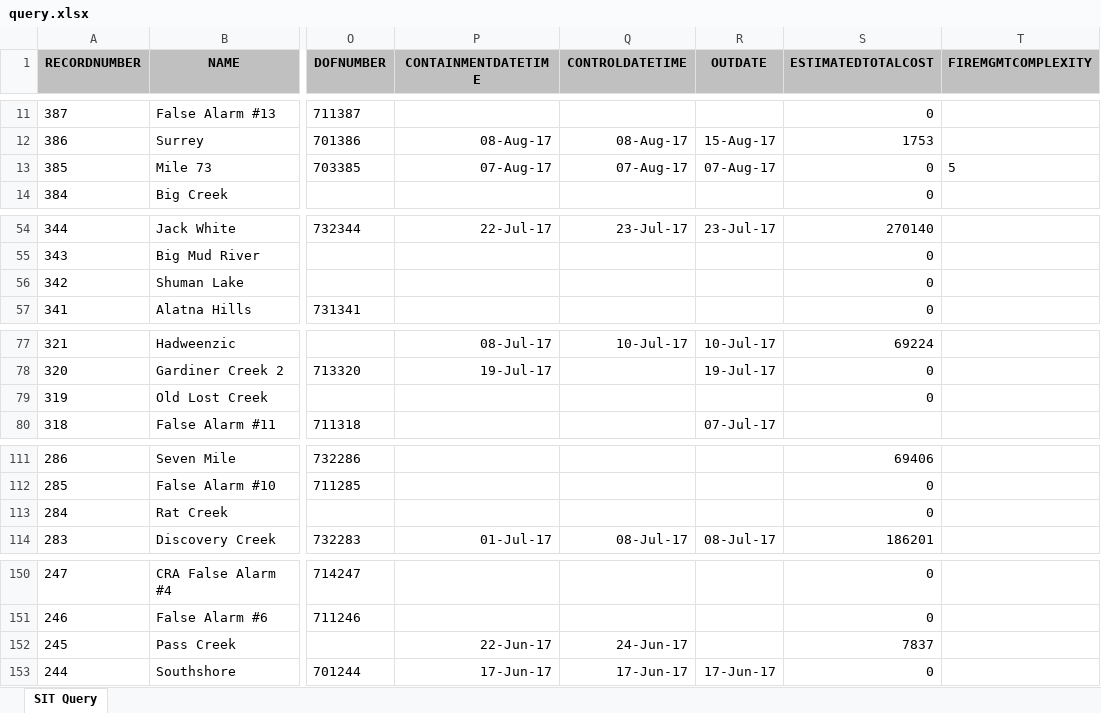
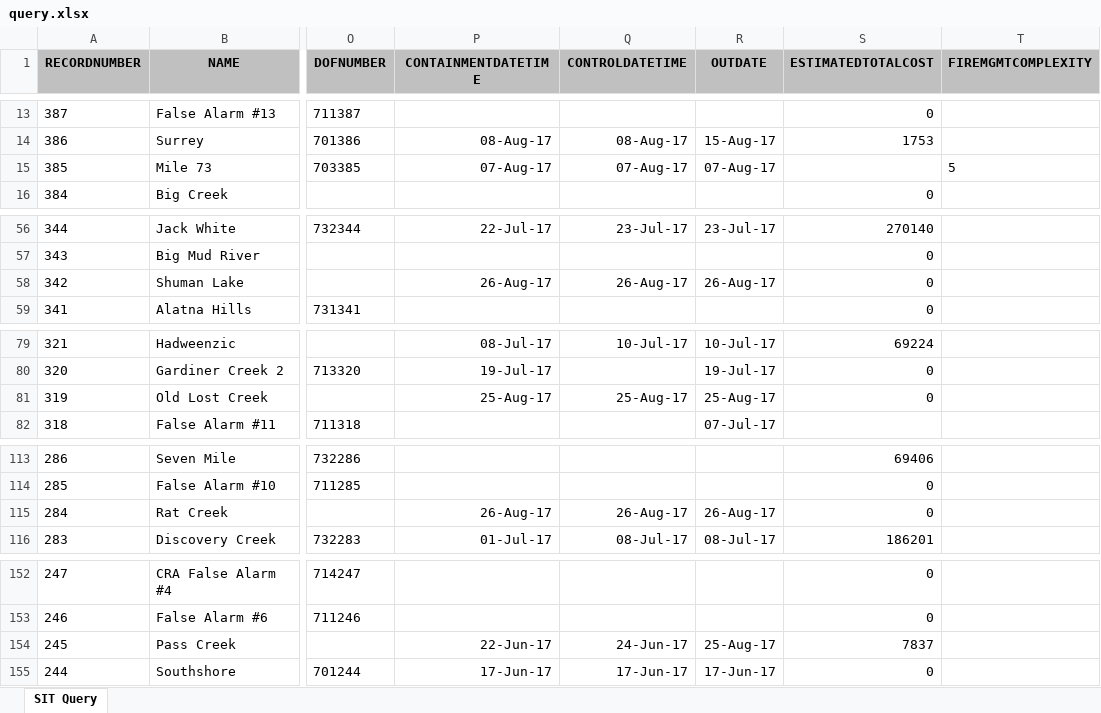
Before and after one commit to benmatheson/fire, an Excel workbook: query.xlsx, sheet SIT Query, drawn as a sheet; only a part is shown, gaps mark what is left out; values as stored, in another font and other column widths than the file's, no borders; addresses are those after the commit; the diff covers the shown part only; the diff names each change by its address in the sheet, - before the commit and + after, or states it on an @@ line.

```diff
--- a/query.xlsx (sheet SIT Query)
+++ b/query.xlsx (sheet SIT Query)
-S15 (ESTIMATEDTOTALCOST): 0
+S15 (ESTIMATEDTOTALCOST): (empty)
-P58 (CONTAINMENTDATETIME): (empty)
+P58 (CONTAINMENTDATETIME): 26-Aug-17
-Q58 (CONTROLDATETIME): (empty)
+Q58 (CONTROLDATETIME): 26-Aug-17
-R58 (OUTDATE): (empty)
+R58 (OUTDATE): 26-Aug-17
-P81 (CONTAINMENTDATETIME): (empty)
+P81 (CONTAINMENTDATETIME): 25-Aug-17
-Q81 (CONTROLDATETIME): (empty)
+Q81 (CONTROLDATETIME): 25-Aug-17
-R81 (OUTDATE): (empty)
+R81 (OUTDATE): 25-Aug-17
-P115 (CONTAINMENTDATETIME): (empty)
+P115 (CONTAINMENTDATETIME): 26-Aug-17
-Q115 (CONTROLDATETIME): (empty)
+Q115 (CONTROLDATETIME): 26-Aug-17
-R115 (OUTDATE): (empty)
+R115 (OUTDATE): 26-Aug-17
-R154 (OUTDATE): (empty)
+R154 (OUTDATE): 25-Aug-17
```
Also changed, not shown: 2 added rows and 31 edited cells elsewhere in this sheet, 2 other files.
